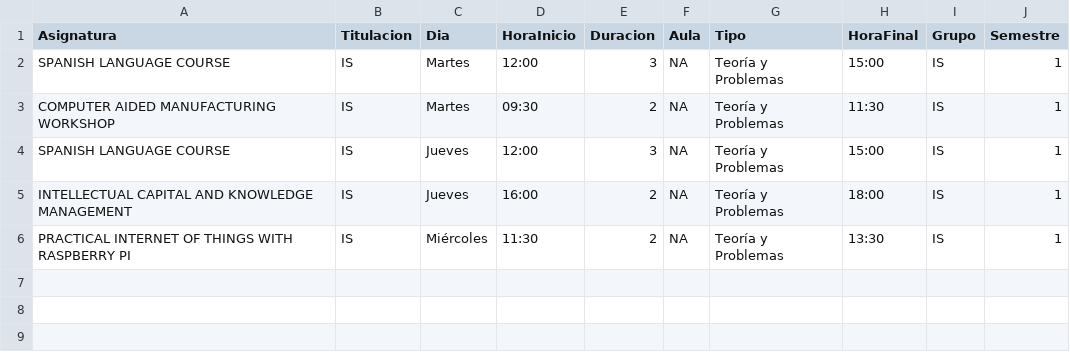
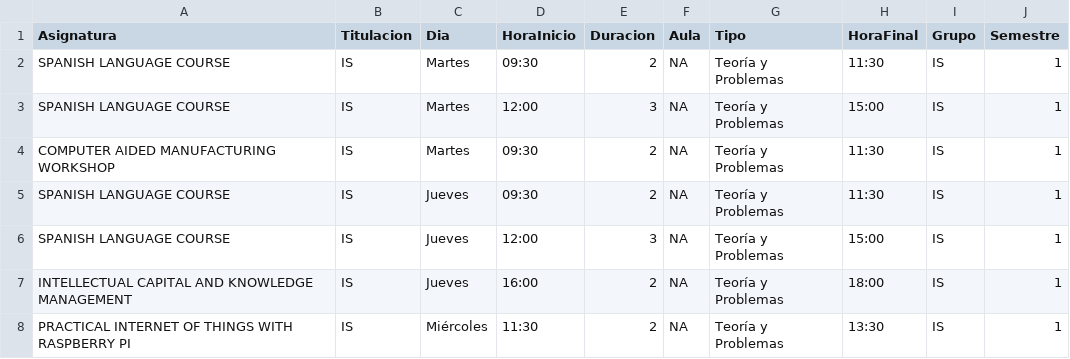
Before and after one commit to SOA-ETSIDI/horarios, a CSV file: csv/IS_1.csv, drawn as a sheet; the diff names each change by its address in the sheet, - before the commit and + after, or states it on an @@ line.

Commit message:
Nuevo horario Spanish Course

```diff
--- a/csv/IS_1.csv
+++ b/csv/IS_1.csv
+row 2: SPANISH LANGUAGE COURSE | IS | Martes | 09:30 | 2 | NA | Teoría y Problemas | 11:30 | IS | 1
+row 5: SPANISH LANGUAGE COURSE | IS | Jueves | 09:30 | 2 | NA | Teoría y Problemas | 11:30 | IS | 1
```
